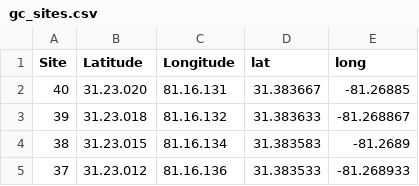
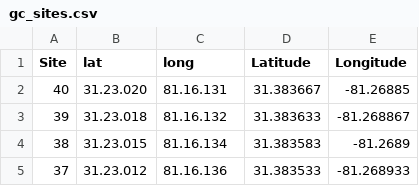
Before and after one commit to quinnlanconnorsmith/sapelo, a CSV file: gc_sites.csv, drawn as a sheet; only a part is shown.

Commit message:
Add files via upload

```diff
--- a/gc_sites.csv
+++ b/gc_sites.csv
@@ -1,2 +1,2 @@
-Site,Latitude ,Longitude ,lat,long
+Site,lat,long,Latitude,Longitude
 40,31.23.020,81.16.131,31.383667,-81.26885
```
